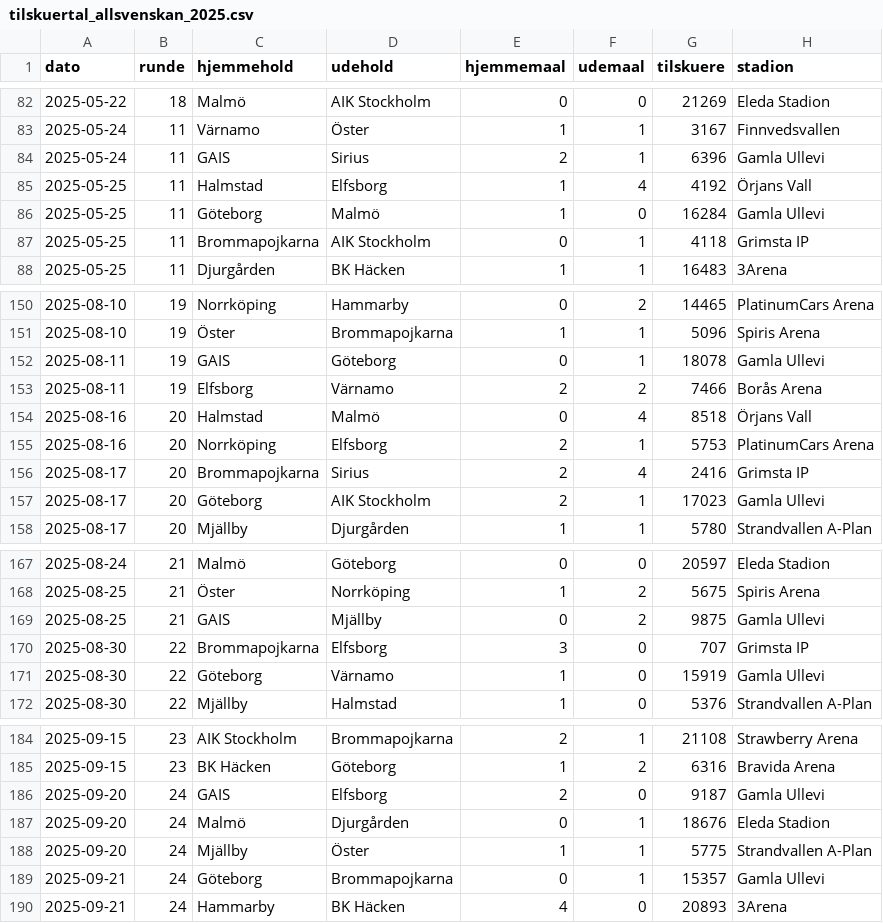
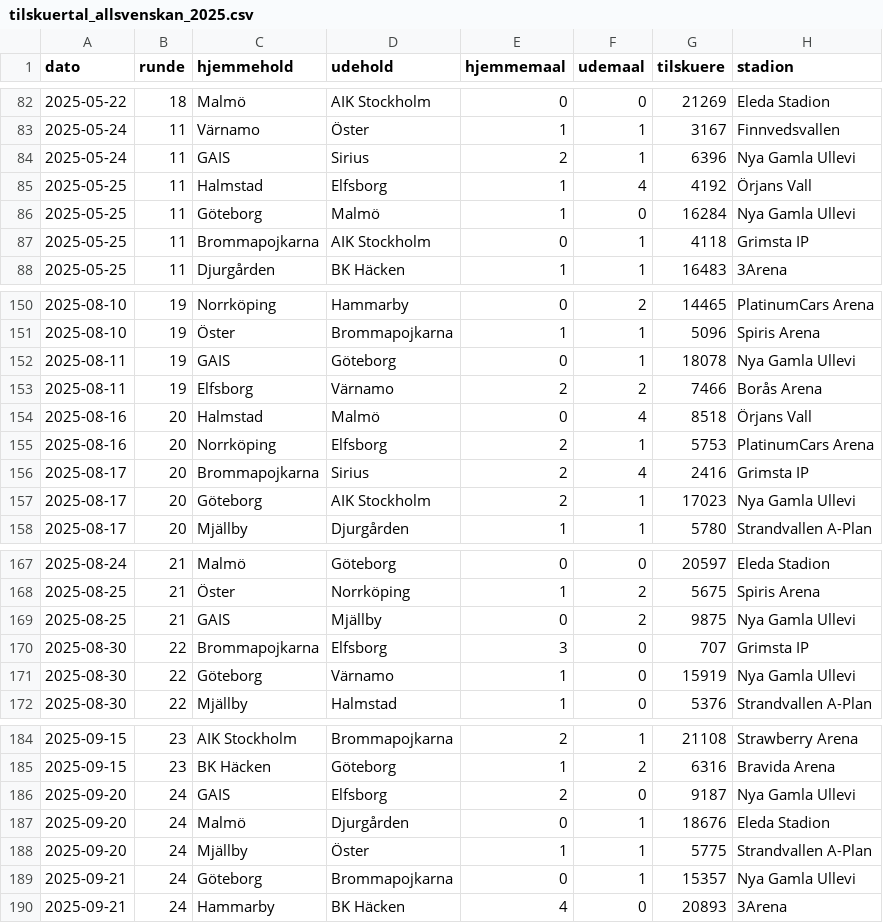
Before and after one commit to casaolsen/tilskuerstats, a CSV file: tilskuertal_allsvenskan_2025.csv, drawn as a sheet; only a part is shown, gaps mark what is left out; the diff covers the shown part only.

```diff
--- a/tilskuertal_allsvenskan_2025.csv
+++ b/tilskuertal_allsvenskan_2025.csv
@@ -83,5 +83,5 @@ dato,runde,hjemmehold,udehold,hjemmemaal,udemaal,tilskuere,stadion
 2025-05-24,11,Värnamo,Öster,1,1,3167,Finnvedsvallen
-2025-05-24,11,GAIS,Sirius,2,1,6396,Gamla Ullevi
+2025-05-24,11,GAIS,Sirius,2,1,6396,Nya Gamla Ullevi
 2025-05-25,11,Halmstad,Elfsborg,1,4,4192,Örjans Vall
-2025-05-25,11,Göteborg,Malmö,1,0,16284,Gamla Ullevi
+2025-05-25,11,Göteborg,Malmö,1,0,16284,Nya Gamla Ullevi
 2025-05-25,11,Brommapojkarna,AIK Stockholm,0,1,4118,Grimsta IP
@@ -151,3 +151,3 @@ dato,runde,hjemmehold,udehold,hjemmemaal,udemaal,tilskuere,stadion
 2025-08-10,19,Öster,Brommapojkarna,1,1,5096,Spiris Arena
-2025-08-11,19,GAIS,Göteborg,0,1,18078,Gamla Ullevi
+2025-08-11,19,GAIS,Göteborg,0,1,18078,Nya Gamla Ullevi
 2025-08-11,19,Elfsborg,Värnamo,2,2,7466,Borås Arena
@@ -156,3 +156,3 @@ dato,runde,hjemmehold,udehold,hjemmemaal,udemaal,tilskuere,stadion
 2025-08-17,20,Brommapojkarna,Sirius,2,4,2416,Grimsta IP
-2025-08-17,20,Göteborg,AIK Stockholm,2,1,17023,Gamla Ullevi
+2025-08-17,20,Göteborg,AIK Stockholm,2,1,17023,Nya Gamla Ullevi
 2025-08-17,20,Mjällby,Djurgården,1,1,5780,Strandvallen A-Plan
@@ -168,5 +168,5 @@ dato,runde,hjemmehold,udehold,hjemmemaal,udemaal,tilskuere,stadion
 2025-08-25,21,Öster,Norrköping,1,2,5675,Spiris Arena
-2025-08-25,21,GAIS,Mjällby,0,2,9875,Gamla Ullevi
+2025-08-25,21,GAIS,Mjällby,0,2,9875,Nya Gamla Ullevi
 2025-08-30,22,Brommapojkarna,Elfsborg,3,0,707,Grimsta IP
-2025-08-30,22,Göteborg,Värnamo,1,0,15919,Gamla Ullevi
+2025-08-30,22,Göteborg,Värnamo,1,0,15919,Nya Gamla Ullevi
 2025-08-30,22,Mjällby,Halmstad,1,0,5376,Strandvallen A-Plan
@@ -185,6 +185,6 @@ dato,runde,hjemmehold,udehold,hjemmemaal,udemaal,tilskuere,stadion
 2025-09-15,23,BK Häcken,Göteborg,1,2,6316,Bravida Arena
-2025-09-20,24,GAIS,Elfsborg,2,0,9187,Gamla Ullevi
+2025-09-20,24,GAIS,Elfsborg,2,0,9187,Nya Gamla Ullevi
 2025-09-20,24,Malmö,Djurgården,0,1,18676,Eleda Stadion
 2025-09-20,24,Mjällby,Öster,1,1,5775,Strandvallen A-Plan
-2025-09-21,24,Göteborg,Brommapojkarna,0,1,15357,Gamla Ullevi
+2025-09-21,24,Göteborg,Brommapojkarna,0,1,15357,Nya Gamla Ullevi
 2025-09-21,24,Hammarby,BK Häcken,4,0,20893,3Arena
```
Also changed, not shown: 22 edited cells elsewhere in this file, 2 other files.
